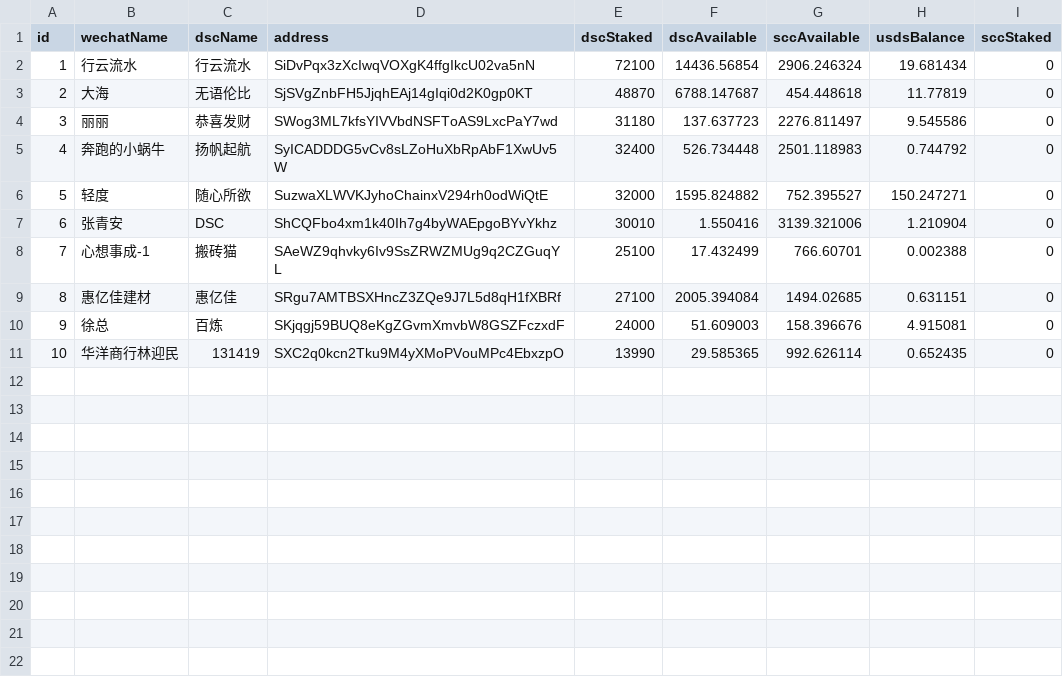
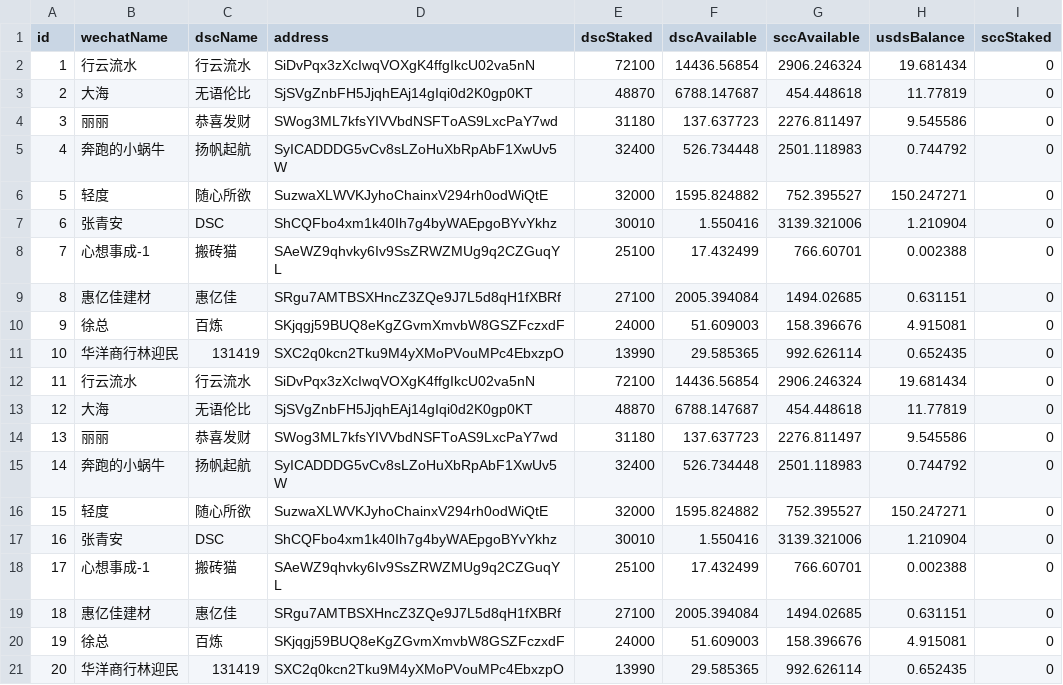
Before and after one commit to boipc/Digital-Scroll, a CSV file: data.csv, drawn as a sheet; the diff names each change by its address in the sheet, - before the commit and + after, or states it on an @@ line.

Commit message:
更新 data.csv

```diff
--- a/data.csv
+++ b/data.csv
+row 12: 11 | 行云流水 | 行云流水 | SiDvPqx3zXcIwqVOXgK4ffgIkcU02va5nN | 72100 | 14436.56854 | 2906.246324 | 19.681434 | 0
+row 13: 12 | 大海 | 无语伦比 | SjSVgZnbFH5JjqhEAj14gIqi0d2K0gp0KT | 48870 | 6788.147687 | 454.448618 | 11.77819 | 0
+row 14: 13 | 丽丽 | 恭喜发财 | SWog3ML7kfsYIVVbdNSFToAS9LxcPaY7wd | 31180 | 137.637723 | 2276.811497 | 9.545586 | 0
+row 15: 14 | 奔跑的小蜗牛 | 扬帆起航 | SyICADDDG5vCv8sLZoHuXbRpAbF1XwUv5W | 32400 | 526.734448 | 2501.118983 | 0.744792 | 0
+row 16: 15 | 轻度 | 随心所欲 | SuzwaXLWVKJyhoChainxV294rh0odWiQtE | 32000 | 1595.824882 | 752.395527 | 150.247271 | 0
+row 17: 16 | 张青安 | DSC | ShCQFbo4xm1k40Ih7g4byWAEpgoBYvYkhz | 30010 | 1.550416 | 3139.321006 | 1.210904 | 0
+row 18: 17 | 心想事成-1 | 搬砖猫 | SAeWZ9qhvky6Iv9SsZRWZMUg9q2CZGuqYL | 25100 | 17.432499 | 766.60701 | 0.002388 | 0
+row 19: 18 | 惠亿佳建材 | 惠亿佳 | SRgu7AMTBSXHncZ3ZQe9J7L5d8qH1fXBRf | 27100 | 2005.394084 | 1494.02685 | 0.631151 | 0
+row 20: 19 | 徐总 | 百炼 | SKjqgj59BUQ8eKgZGvmXmvbW8GSZFczxdF | 24000 | 51.609003 | 158.396676 | 4.915081 | 0
+row 21: 20 | 华洋商行林迎民 | 131419 | SXC2q0kcn2Tku9M4yXMoPVouMPc4EbxzpO | 13990 | 29.585365 | 992.626114 | 0.652435 | 0
```
